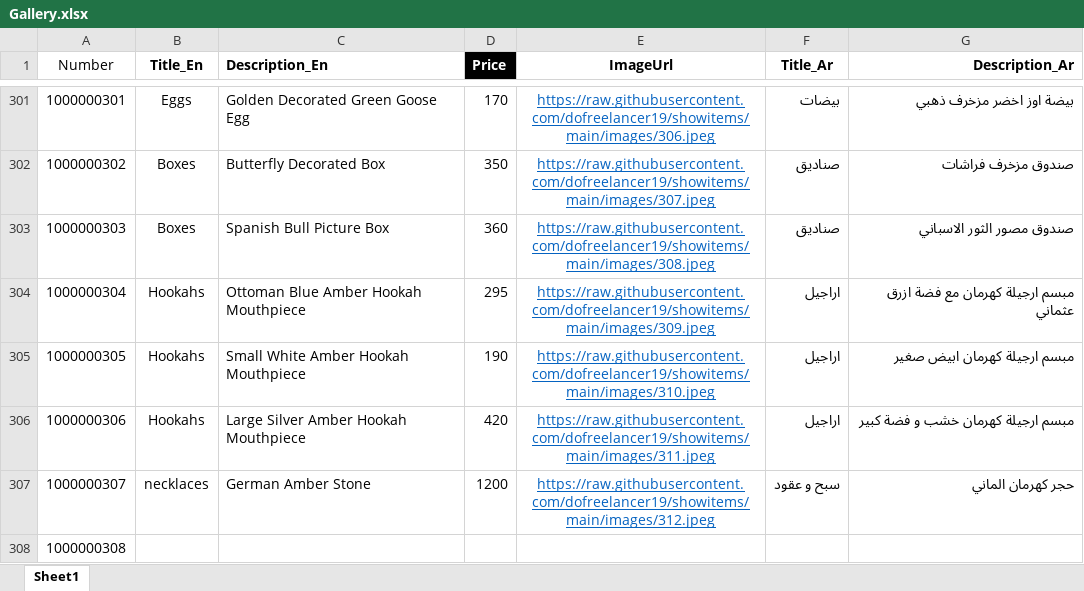
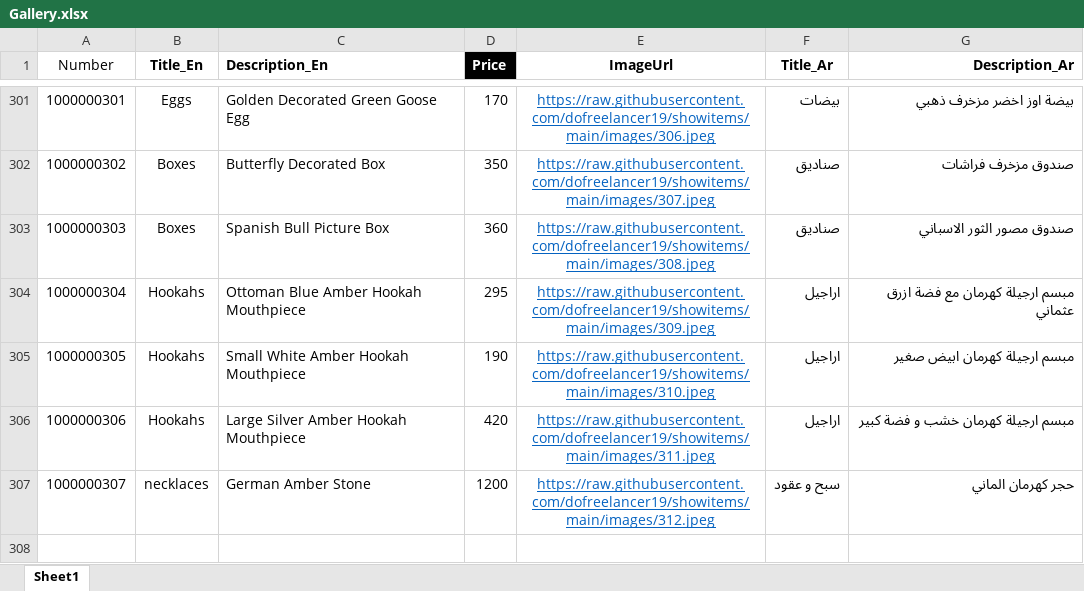
Before and after one commit to dofreelancer19/showitems, an Excel workbook: Gallery.xlsx, sheet Sheet1, drawn as a sheet; only a part is shown, gaps mark what is left out; values as stored, in another font and other column widths than the file's, no borders; conditional formats not drawn; the diff names each change by its address in the sheet, - before the commit and + after, or states it on an @@ line.

Commit message:
Add files via upload

```diff
--- a/Gallery.xlsx (sheet Sheet1)
+++ b/Gallery.xlsx (sheet Sheet1)
-row 308: 1000000308
```
